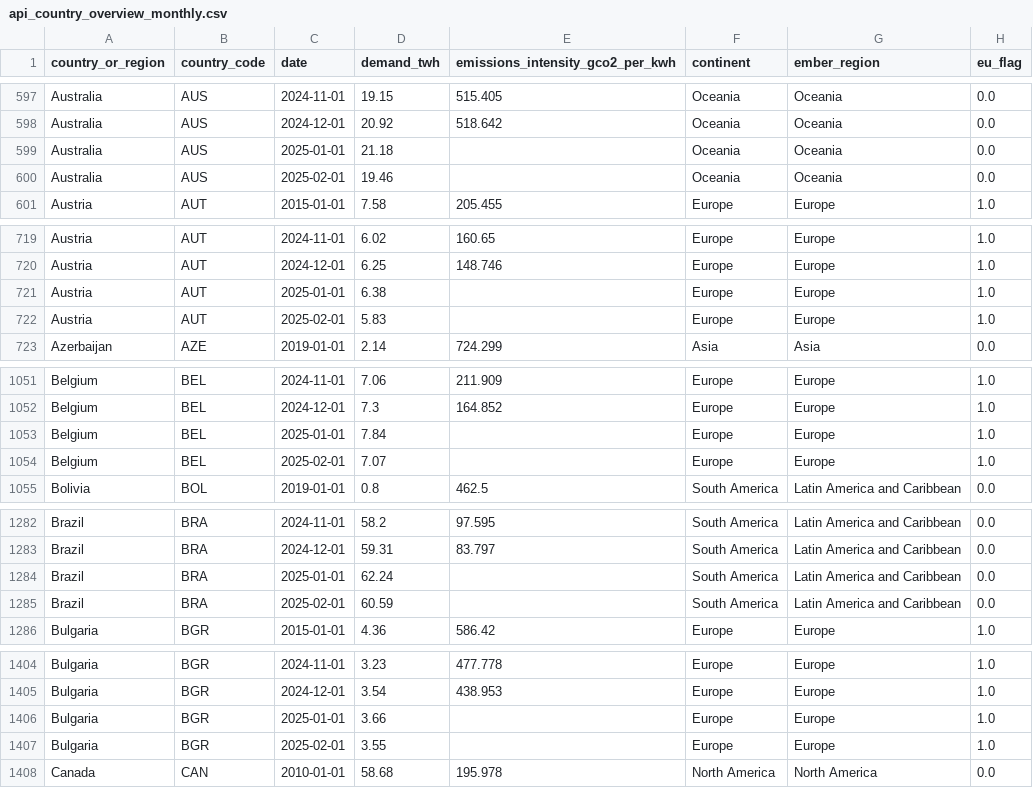
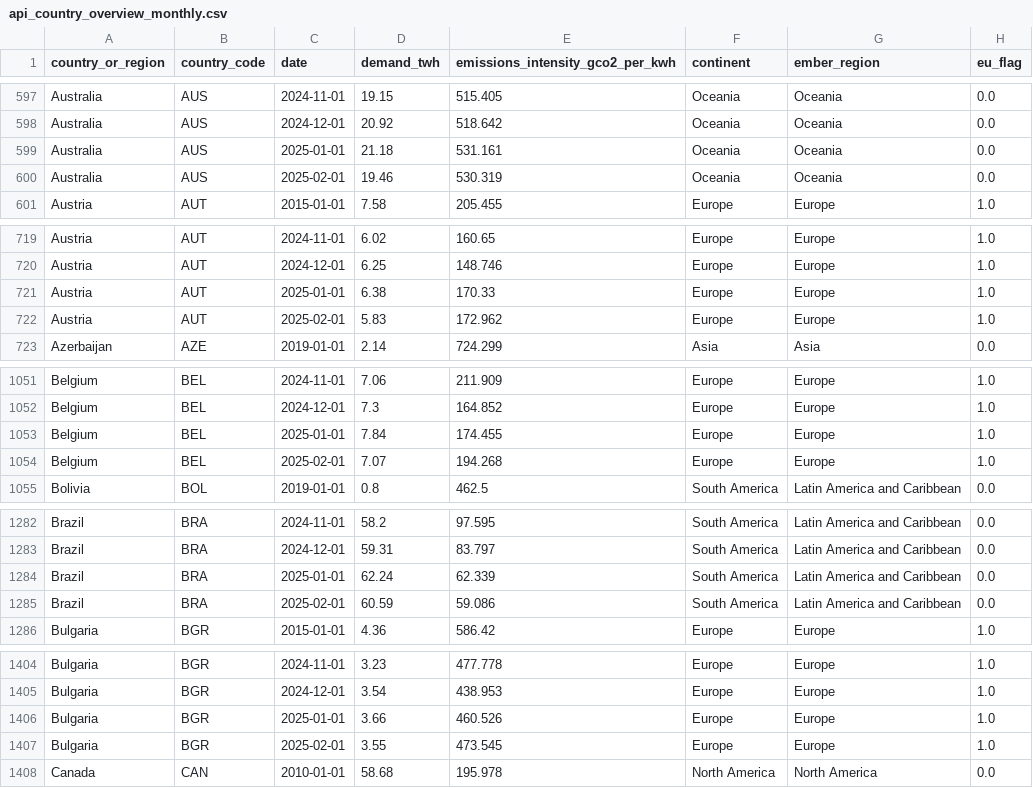
Before and after one commit to ember-climate/ember-data-api, a CSV file: data/api_country_overview_monthly.csv, drawn as a sheet; only a part is shown, gaps mark what is left out; the diff covers the shown part only; the diff names each change by its address in the sheet, - before the commit and + after, or states it on an @@ line.

Commit message:
emissions fix 2025-03-14

```diff
--- a/data/api_country_overview_monthly.csv
+++ b/data/api_country_overview_monthly.csv
-E599 (emissions_intensity_gco2_per_kwh): (empty)
+E599 (emissions_intensity_gco2_per_kwh): 531.161
-E600 (emissions_intensity_gco2_per_kwh): (empty)
+E600 (emissions_intensity_gco2_per_kwh): 530.319
-E721 (emissions_intensity_gco2_per_kwh): (empty)
+E721 (emissions_intensity_gco2_per_kwh): 170.33
-E722 (emissions_intensity_gco2_per_kwh): (empty)
+E722 (emissions_intensity_gco2_per_kwh): 172.962
-E1053 (emissions_intensity_gco2_per_kwh): (empty)
+E1053 (emissions_intensity_gco2_per_kwh): 174.455
-E1054 (emissions_intensity_gco2_per_kwh): (empty)
+E1054 (emissions_intensity_gco2_per_kwh): 194.268
-E1284 (emissions_intensity_gco2_per_kwh): (empty)
+E1284 (emissions_intensity_gco2_per_kwh): 62.339
-E1285 (emissions_intensity_gco2_per_kwh): (empty)
+E1285 (emissions_intensity_gco2_per_kwh): 59.086
-E1406 (emissions_intensity_gco2_per_kwh): (empty)
+E1406 (emissions_intensity_gco2_per_kwh): 460.526
-E1407 (emissions_intensity_gco2_per_kwh): (empty)
+E1407 (emissions_intensity_gco2_per_kwh): 473.545
```
Also changed, not shown: 84 edited cells elsewhere in this file, 1 other file.
